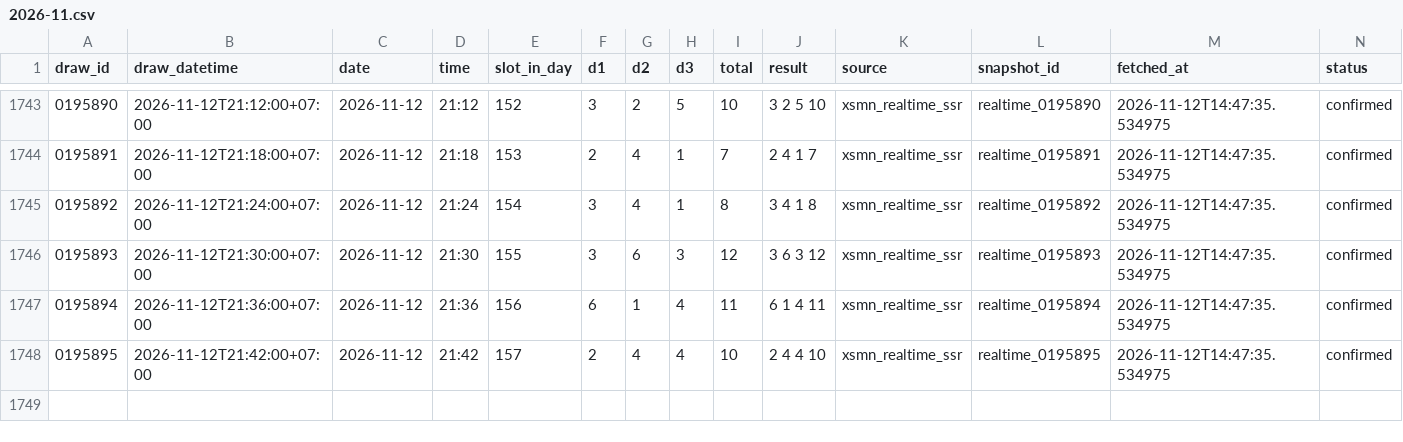
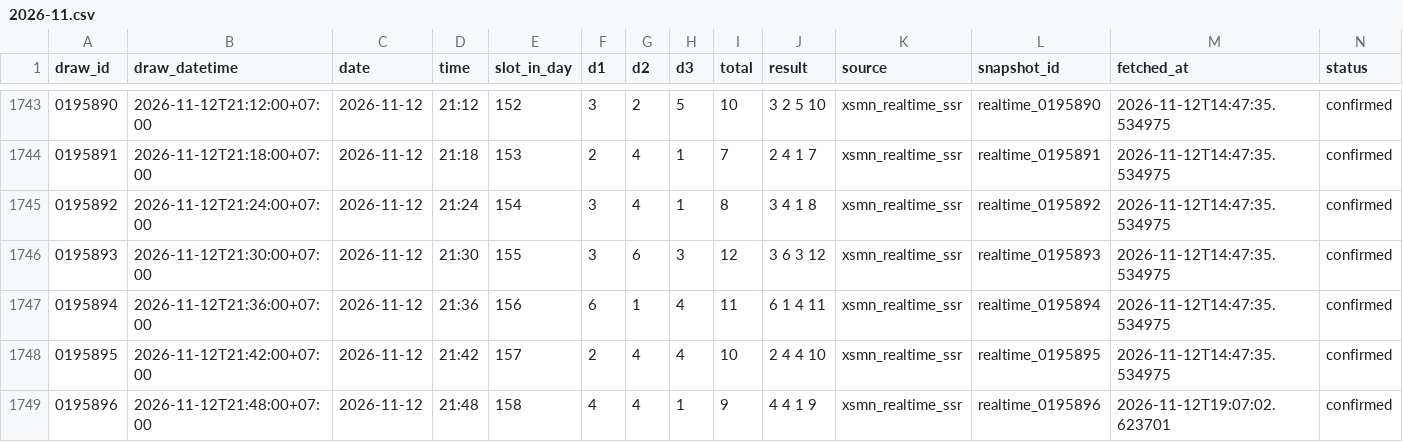
Before and after one commit to nguyencong97/bingo18-analytics, a CSV file: data/2026-11.csv, drawn as a sheet; only a part is shown, gaps mark what is left out; the diff names each change by its address in the sheet, - before the commit and + after, or states it on an @@ line.

Commit message:
data(auto): live update draws 2026-11-12 19:07

```diff
--- a/data/2026-11.csv
+++ b/data/2026-11.csv
+row 1749: 0195896 | 2026-11-12T21:48:00+07:00 | 2026-11-12 | 21:48 | 158 | 4 | 4 | 1 | 9 | 4 4 1 9 | xsmn_realtime_ssr | realtime_0195896 | 2026-11-12T19:07:02.623701 | confirmed
```
Also changed, not shown: 8 other files.
